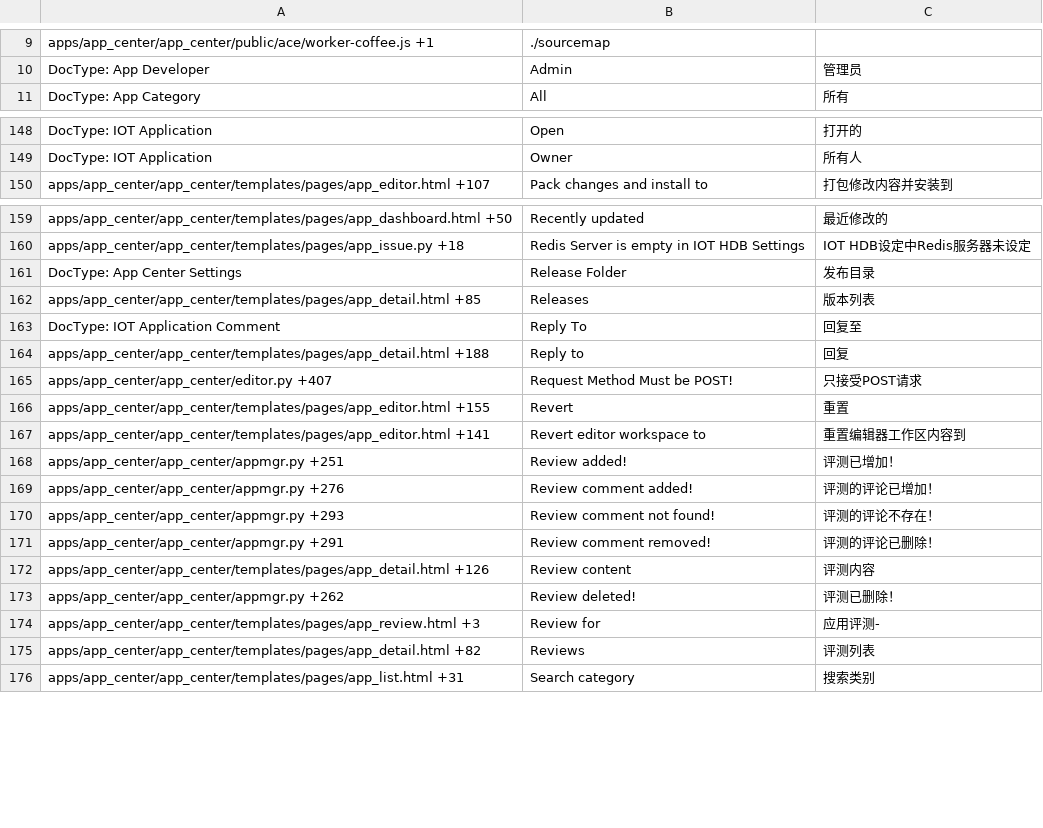
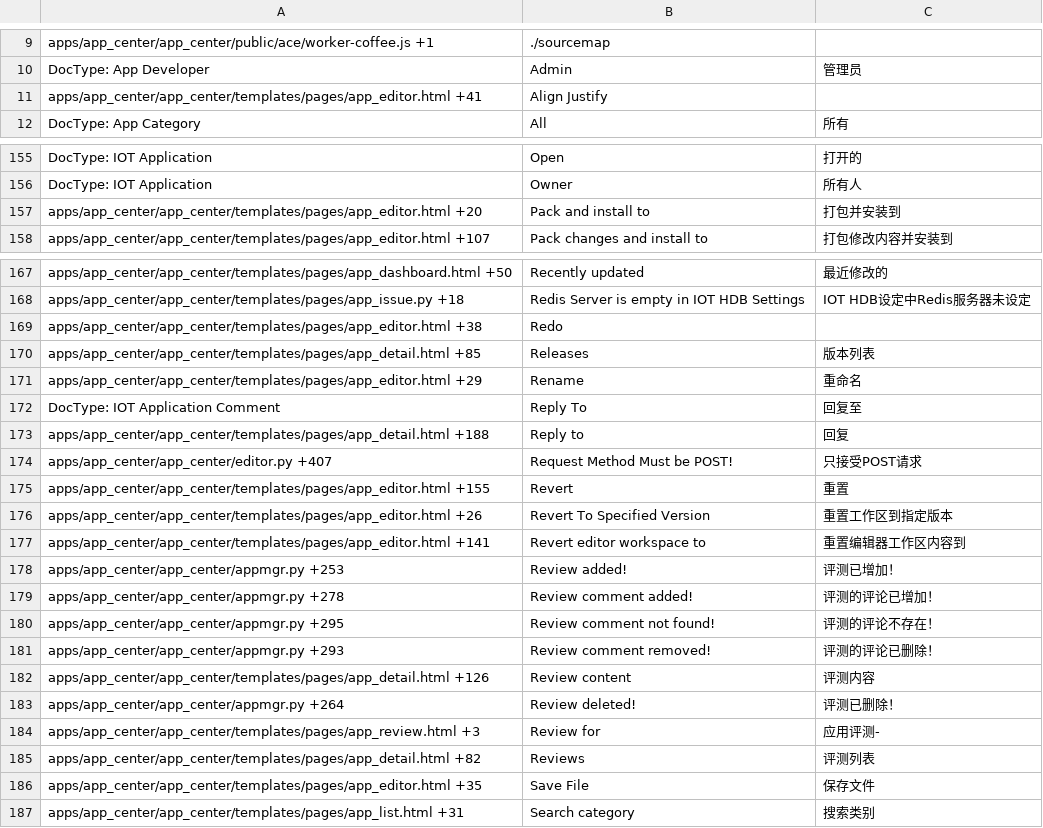
Before and after one commit to srdgame/frappe_app_center, a CSV file: app_center/translations/zh.csv, drawn as a sheet; only a part is shown, gaps mark what is left out; the diff covers the shown part only.

```diff
--- a/app_center/translations/zh.csv
+++ b/app_center/translations/zh.csv
@@ -10,2 +10,3 @@ apps/app_center/app_center/public/ace/worker-coffee.js +1,./sourcemap,
 DocType: App Developer,Admin,管理员
+apps/app_center/app_center/templates/pages/app_editor.html +41,Align Justify,
 DocType: App Category,All,所有
@@ -149,2 +157,3 @@ DocType: IOT Application,Open,打开的
 DocType: IOT Application,Owner,所有人
+apps/app_center/app_center/templates/pages/app_editor.html +20,Pack and install to,打包并安装到
 apps/app_center/app_center/templates/pages/app_editor.html +107,Pack changes and install to,打包修改内容并安装到
@@ -160,4 +169,5 @@ apps/app_center/app_center/templates/pages/app_dashboard.html +50,Recently updat
 apps/app_center/app_center/templates/pages/app_issue.py +18,Redis Server is empty in IOT HDB Settings,IOT HDB设定中Redis服务器未设定
-DocType: App Center Settings,Release Folder,发布目录
+apps/app_center/app_center/templates/pages/app_editor.html +38,Redo,
 apps/app_center/app_center/templates/pages/app_detail.html +85,Releases,版本列表
+apps/app_center/app_center/templates/pages/app_editor.html +29,Rename,重命名
 DocType: IOT Application Comment,Reply To,回复至
@@ -166,11 +176,13 @@ apps/app_center/app_center/editor.py +407,Request Method Must be POST!,只接受
 apps/app_center/app_center/templates/pages/app_editor.html +155,Revert,重置
+apps/app_center/app_center/templates/pages/app_editor.html +26,Revert To Specified Version,重置工作区到指定版本
 apps/app_center/app_center/templates/pages/app_editor.html +141,Revert editor workspace to,重置编辑器工作区内容到
-apps/app_center/app_center/appmgr.py +251,Review added!,评测已增加！
-apps/app_center/app_center/appmgr.py +276,Review comment added!,评测的评论已增加！
-apps/app_center/app_center/appmgr.py +293,Review comment not found!,评测的评论不存在！
-apps/app_center/app_center/appmgr.py +291,Review comment removed!,评测的评论已删除！
+apps/app_center/app_center/appmgr.py +253,Review added!,评测已增加！
+apps/app_center/app_center/appmgr.py +278,Review comment added!,评测的评论已增加！
+apps/app_center/app_center/appmgr.py +295,Review comment not found!,评测的评论不存在！
+apps/app_center/app_center/appmgr.py +293,Review comment removed!,评测的评论已删除！
 apps/app_center/app_center/templates/pages/app_detail.html +126,Review content,评测内容
-apps/app_center/app_center/appmgr.py +262,Review deleted!,评测已删除！
+apps/app_center/app_center/appmgr.py +264,Review deleted!,评测已删除！
 apps/app_center/app_center/templates/pages/app_review.html +3,Review for,应用评测-
 apps/app_center/app_center/templates/pages/app_detail.html +82,Reviews,评测列表
+apps/app_center/app_center/templates/pages/app_editor.html +35,Save File,保存文件
 apps/app_center/app_center/templates/pages/app_list.html +31,Search category,搜索类别
```
Also changed, not shown: 7 added rows, 1 removed row and 13 edited cells elsewhere in this file, app_center/translations/en-US.csv, app_center/translations/en.csv, 1 other file.
